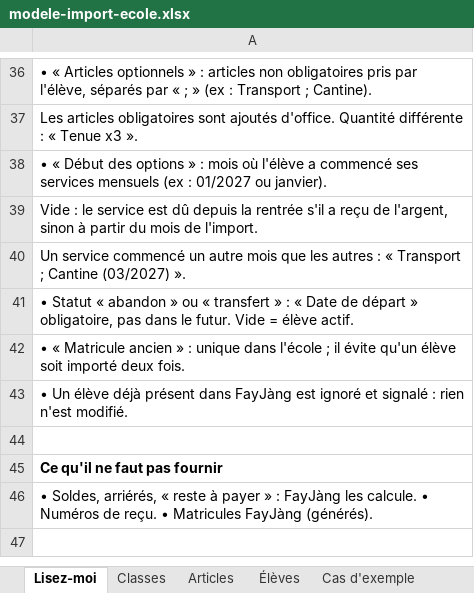
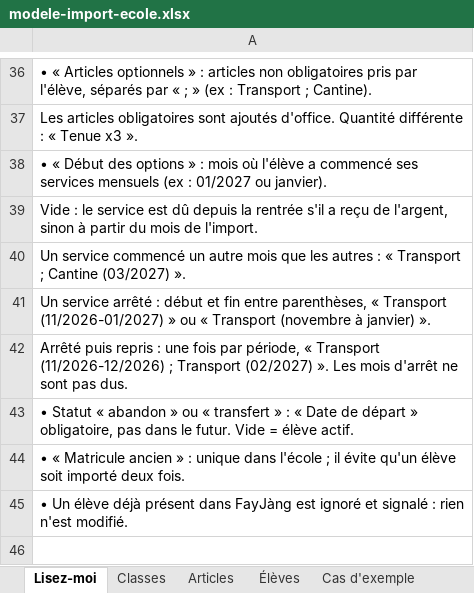
Before and after one commit to babs105/FayJang, an Excel workbook: public/modele-import-ecole.xlsx, sheet Lisez-moi, drawn as a sheet; only a part is shown, gaps mark what is left out; the shorter side is filled out with more unchanged rows; values as stored, in another font and other column widths than the file's, no borders; the diff names each change by its address in the sheet, - before the commit and + after, or states it on an @@ line.

```diff
--- a/public/modele-import-ecole.xlsx (sheet Lisez-moi)
+++ b/public/modele-import-ecole.xlsx (sheet Lisez-moi)
+row 41: Un service arrêté : début et fin entre parenthèses, « Transport (11/2026-01/2027) » ou « Transport (novembre à janvier) ».
+row 42: Arrêté puis repris : une fois par période, « Transport (11/2026-12/2026) ; Transport (02/2027) ». Les mois d'arrêt ne sont pas dus.
```
Also changed, not shown: sheet Cas d'exemple, 9 other files.
